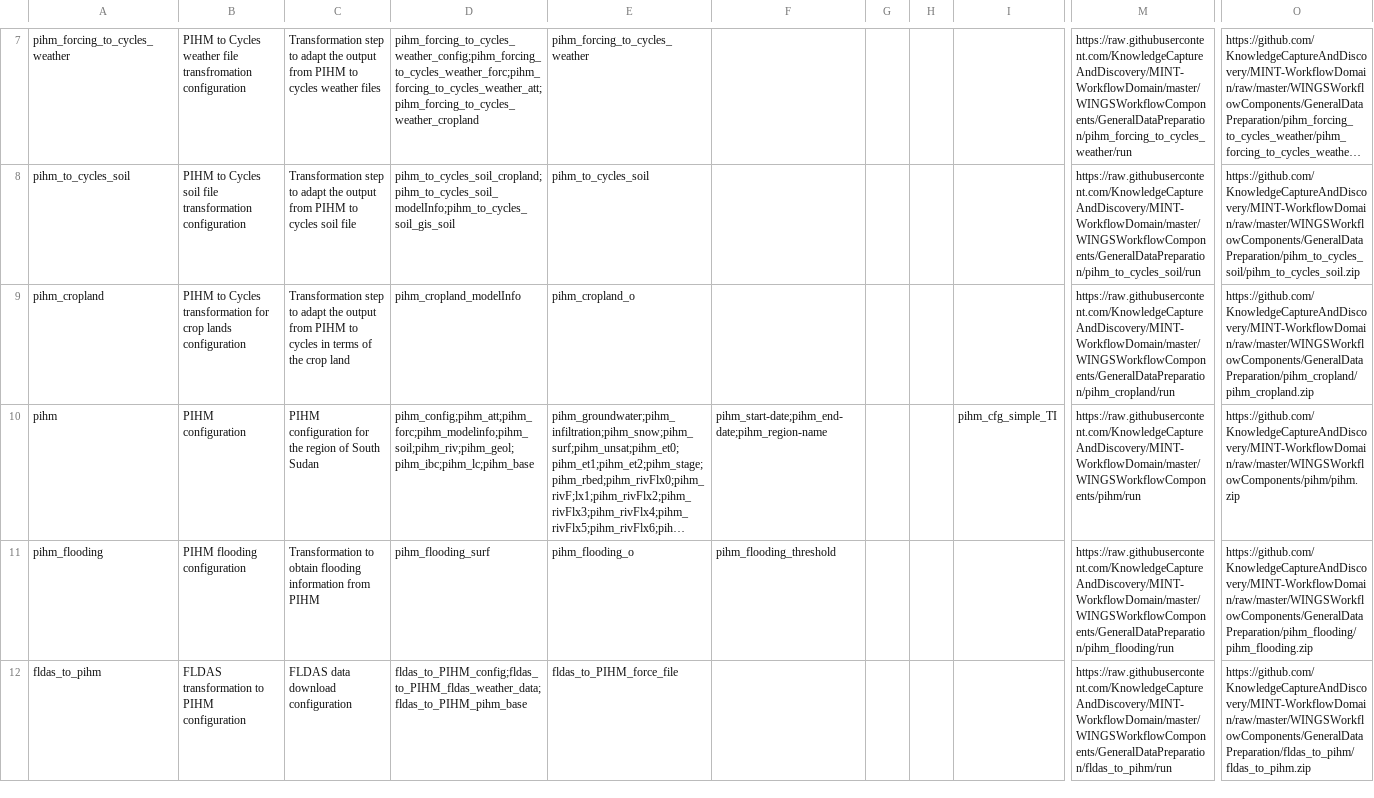
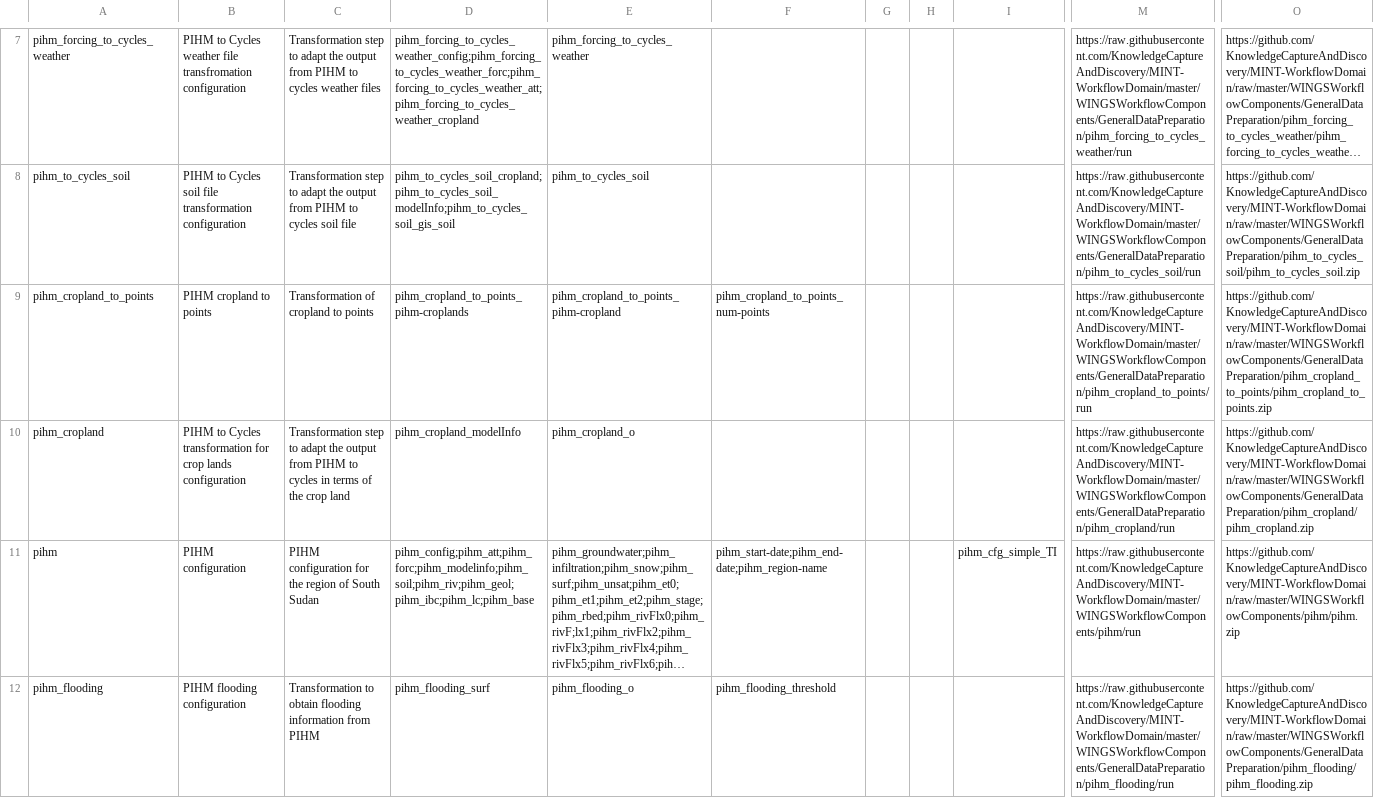
Before and after one commit to mintproject/Mint-ModelCatalog-Ontology, a CSV file: modelCatalog/instances/ModelConfiguration.csv, drawn as a sheet; only a part is shown, gaps mark what is left out; the shorter side is filled out with more unchanged rows; long unchanged cells end in …; rows hold the shown columns only; the diff covers the shown part only; the diff names each change by its address in the sheet, - before the commit and + after, or states it on an @@ line.

Commit message:
updated parameters and extra data prep components

```diff
--- a/modelCatalog/instances/ModelConfiguration.csv
+++ b/modelCatalog/instances/ModelConfiguration.csv
+row 9: pihm_cropland_to_points | PIHM cropland to points | Transformation of cropland to points | pihm_cropland_to_points_pihm-croplands | pihm_cropland_to_points_pihm-cropland | pihm_cropland_to_points_num-points |  |  |  | https://raw.githubusercontent.com/KnowledgeCaptureAndDiscovery/MINT-WorkflowDomain/master/WINGSWorkflowComponents/GeneralDataPreparation/pihm_cropland_to_points/run | https://github.com/KnowledgeCaptureAndDiscovery/MINT-WorkflowDomain/raw/master/WINGSWorkflowComponents/GeneralDataPreparation/pihm_cropland_to_points/pihm_cropland_to_points.zip
```
Also changed, not shown: 1 added row elsewhere in this file, modelCatalog/instances/DatasetSpecification.csv, modelCatalog/instances/Parameter.csv, 2 other files.
